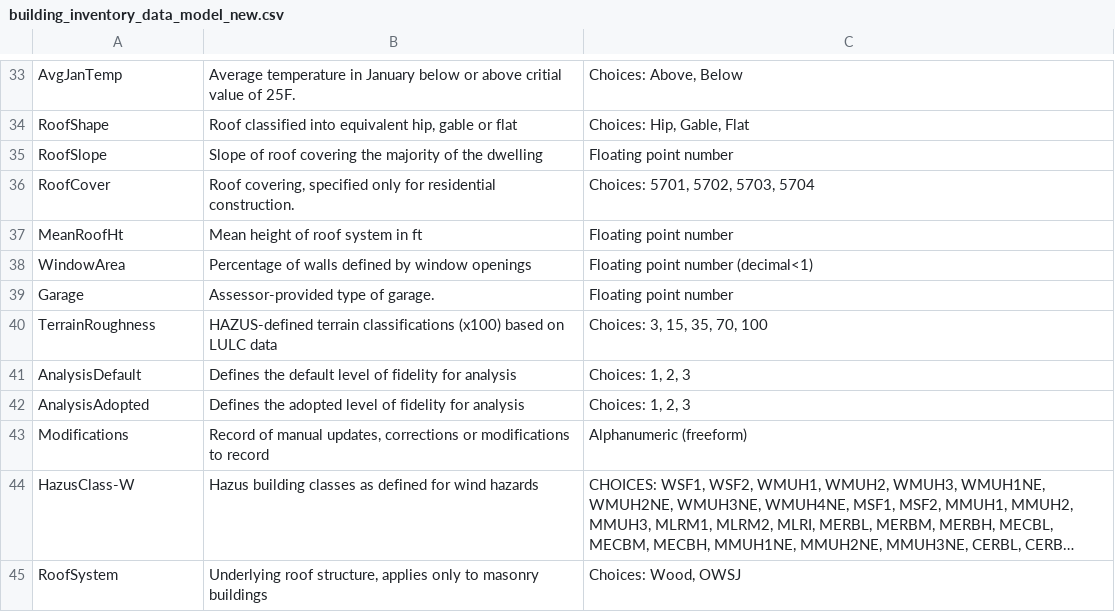
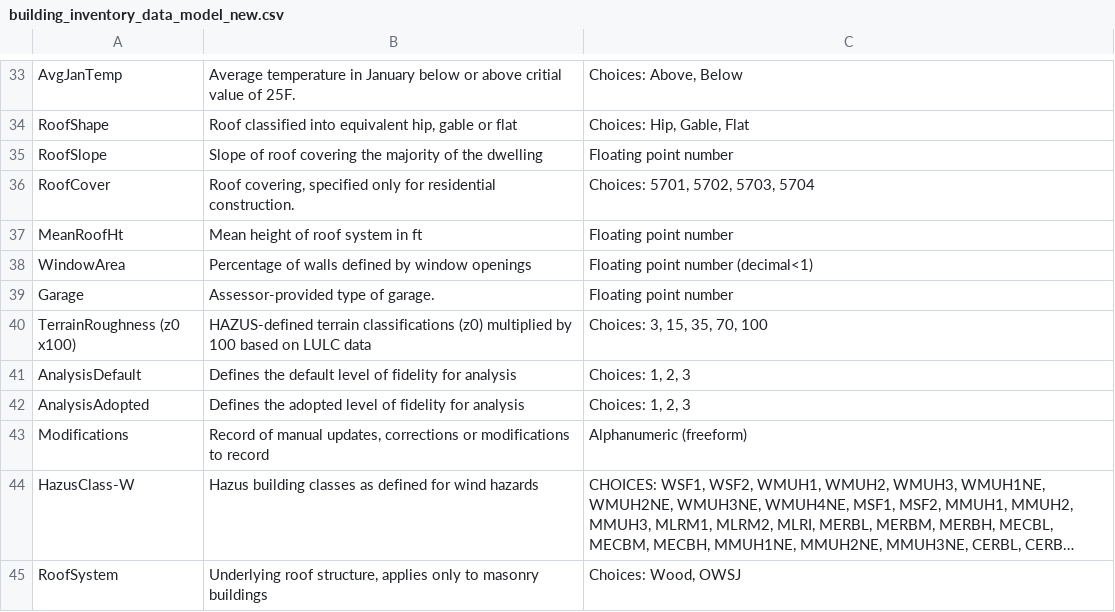
Before and after one commit to NHERI-SimCenter/SimCenterDocumentation, a CSV file: docs/common/testbeds/atlantic_city/table/building_inventory_data_model_new.csv, drawn as a sheet; only a part is shown, gaps mark what is left out; long unchanged cells end in ….

Commit message:
Grace requested

```diff
--- a/docs/common/testbeds/atlantic_city/table/building_inventory_data_model_new.csv
+++ b/docs/common/testbeds/atlantic_city/table/building_inventory_data_model_new.csv
@@ -40,3 +40,3 @@ WindowArea,Percentage of walls defined by window openings,Floating point number
 Garage,Assessor-provided type of garage.,Floating point number
-TerrainRoughness,HAZUS-defined terrain classifications (x100) based on LULC data,"Choices: 3, 15, 35, 70, 100"
+TerrainRoughness (z0 x100),HAZUS-defined terrain classifications (z0) multiplied by 100 based on LULC data,"Choices: 3, 15, 35, 70, 100"
 AnalysisDefault,Defines the default level of fidelity for analysis,"Choices: 1, 2, 3"
```
